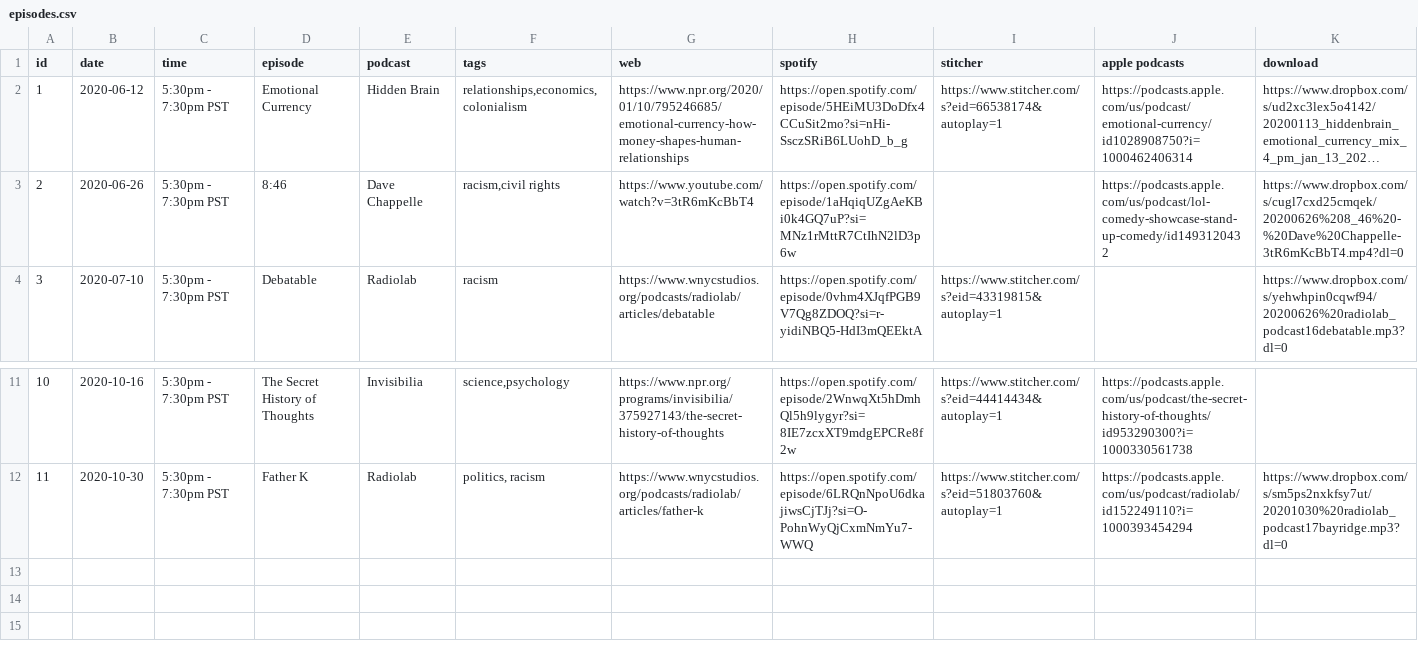
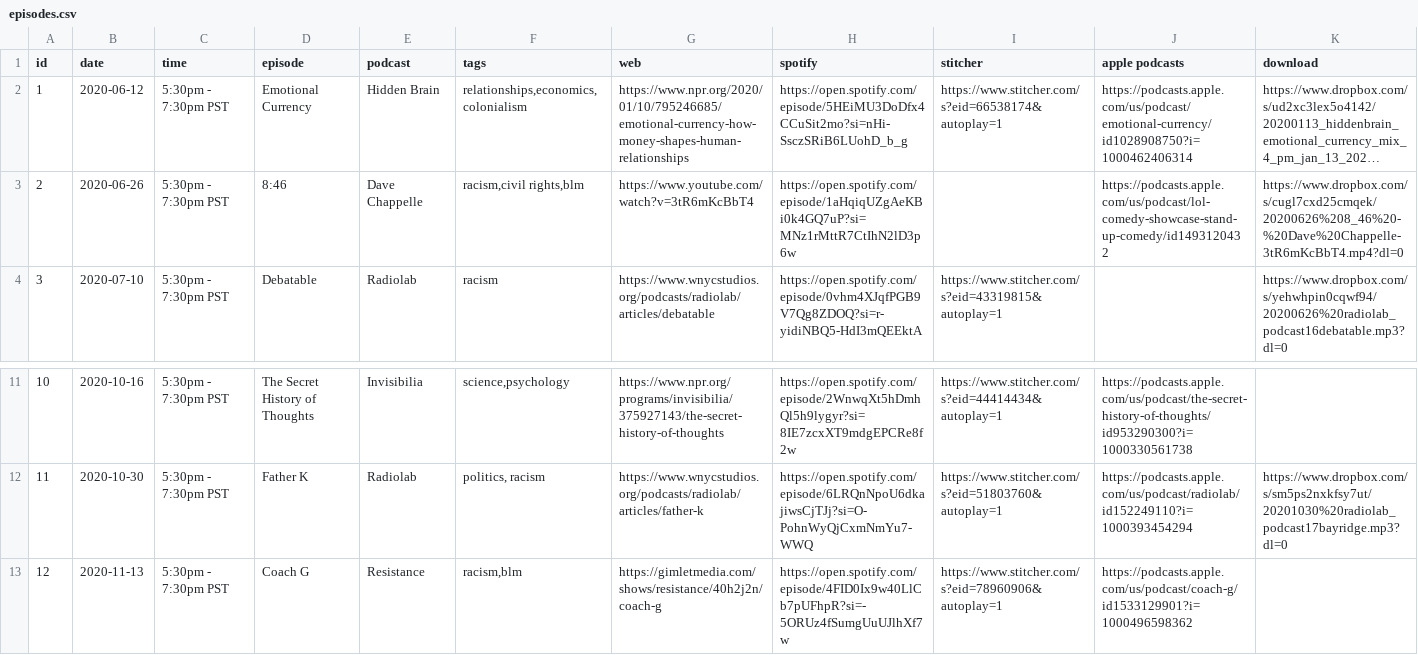
Before and after one commit to froseph/friday-podcast-club, a CSV file: episodes.csv, drawn as a sheet; only a part is shown, gaps mark what is left out; long unchanged cells end in …; the diff names each change by its address in the sheet, - before the commit and + after, or states it on an @@ line.

Commit message:
Add 20201113 podcast

```diff
--- a/episodes.csv
+++ b/episodes.csv
-F3 (tags): racism,civil rights
+F3 (tags): racism,civil rights,blm
+row 13: 12 | 2020-11-13 | 5:30pm - 7:30pm PST | Coach G | Resistance | racism,blm | https://gimletmedia.com/shows/resistance/40h2j2n/coach-g | https://open.spotify.com/episode/4FID0Ix9w40LlCb7pUFhpR?si=-5ORUz4fSumgUuUJlhXf7w | https://www.stitcher.com/s?eid=78960906&autoplay=1 | https://podcasts.apple.com/us/podcast/coach-g/id1533129901?i=1000496598362
```
Also changed, not shown: 3 other files.
